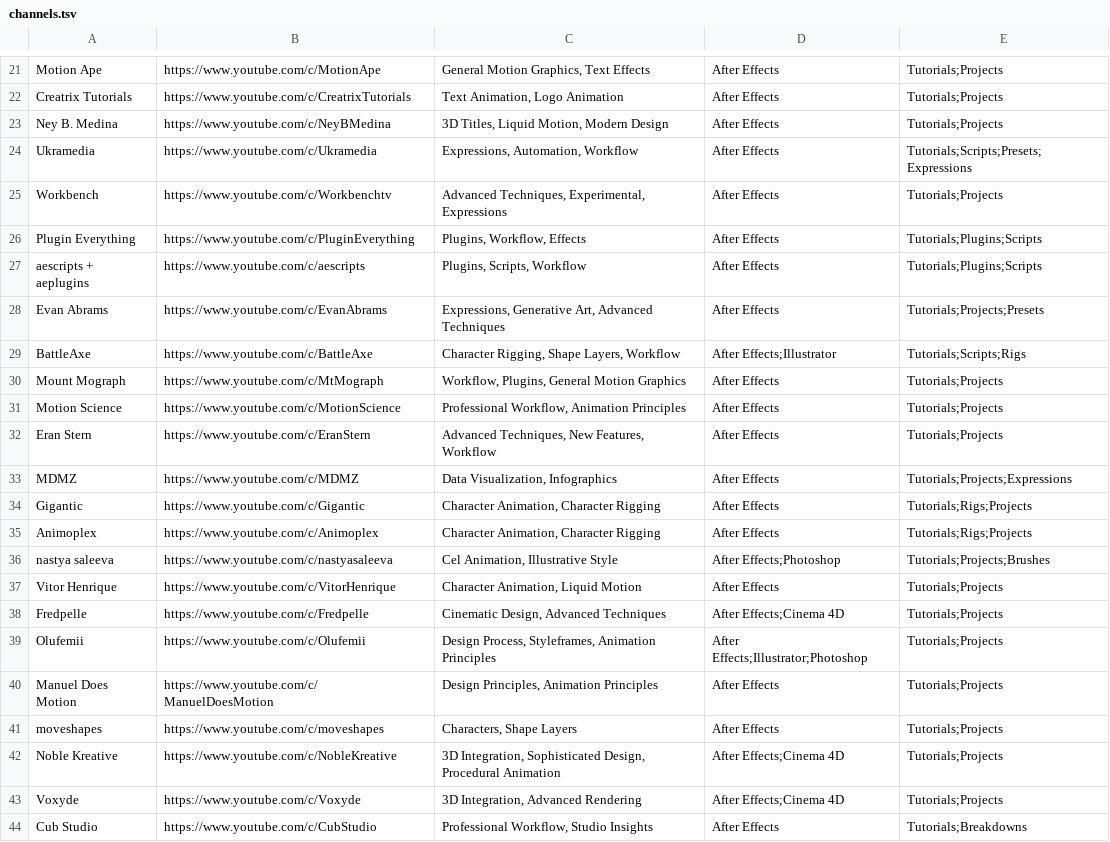
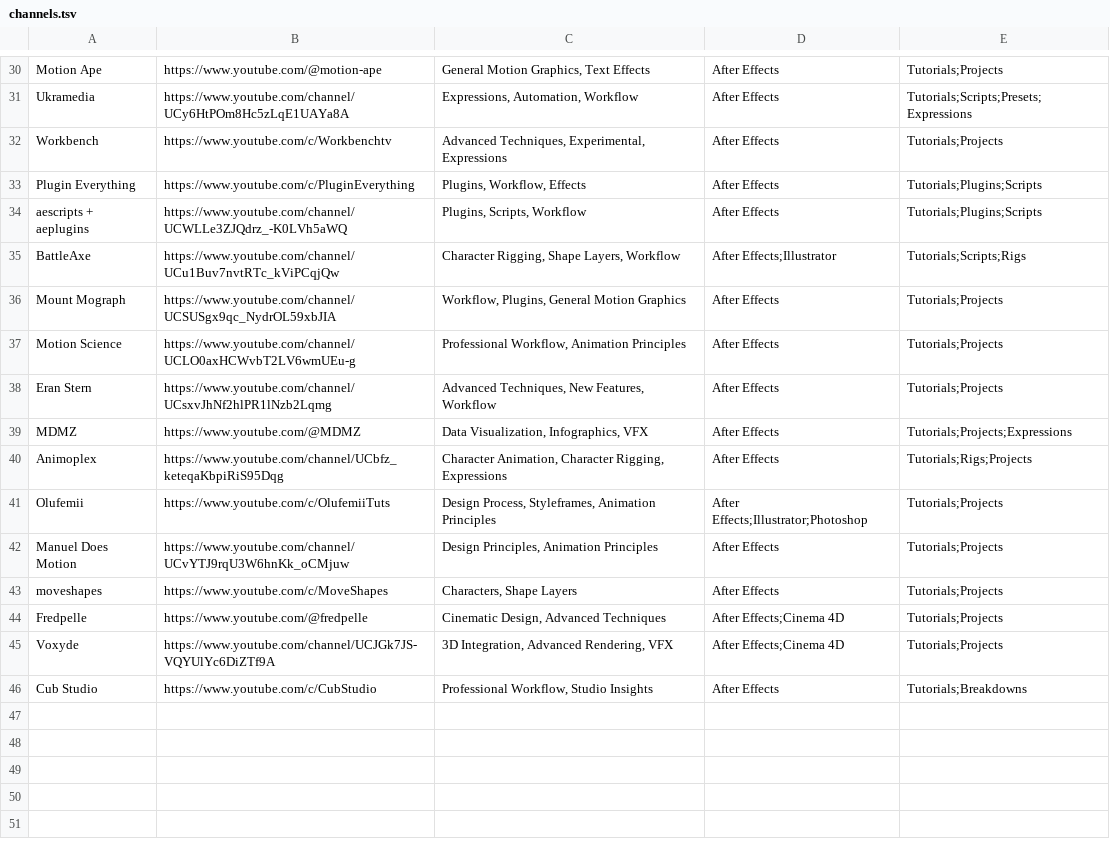
Before and after one commit to estebangonzalezuy/tmsc, a TSV file: scripts/directory/sources/channels.tsv, drawn as a sheet; only a part is shown, gaps mark what is left out; removed rows and columns are numbered as before the commit, all else as after; the diff covers the shown part only; the diff names each change by its address in the sheet, - before the commit and + after, or states it on an @@ line.

```diff
--- a/scripts/directory/sources/channels.tsv
+++ b/scripts/directory/sources/channels.tsv
-B30: https://www.youtube.com/c/MotionApe
+B30: https://www.youtube.com/@motion-ape
-row 22: Creatrix Tutorials | https://www.youtube.com/c/CreatrixTutorials | Text Animation, Logo Animation | After Effects | Tutorials;Projects
-row 23: Ney B. Medina | https://www.youtube.com/c/NeyBMedina | 3D Titles, Liquid Motion, Modern Design | After Effects | Tutorials;Projects
-B31: https://www.youtube.com/c/Ukramedia
+B31: https://www.youtube.com/channel/UCy6HtPOm8Hc5zLqE1UAYa8A
-B34: https://www.youtube.com/c/aescripts
+B34: https://www.youtube.com/channel/UCWLLe3ZJQdrz_-K0LVh5aWQ
-row 28: Evan Abrams | https://www.youtube.com/c/EvanAbrams | Expressions, Generative Art, Advanced Techniques | After Effects | Tutorials;Projects;Presets
-B35: https://www.youtube.com/c/BattleAxe
+B35: https://www.youtube.com/channel/UCu1Buv7nvtRTc_kViPCqjQw
-B36: https://www.youtube.com/c/MtMograph
+B36: https://www.youtube.com/channel/UCSUSgx9qc_NydrOL59xbJIA
-B37: https://www.youtube.com/c/MotionScience
+B37: https://www.youtube.com/channel/UCLO0axHCWvbT2LV6wmUEu-g
-B38: https://www.youtube.com/c/EranStern
+B38: https://www.youtube.com/channel/UCsxvJhNf2hlPR1lNzb2Lqmg
-B39: https://www.youtube.com/c/MDMZ
+B39: https://www.youtube.com/@MDMZ
-C39: Data Visualization, Infographics
+C39: Data Visualization, Infographics, VFX
-row 34: Gigantic | https://www.youtube.com/c/Gigantic | Character Animation, Character Rigging | After Effects | Tutorials;Rigs;Projects
-B40: https://www.youtube.com/c/Animoplex
+B40: https://www.youtube.com/channel/UCbfz_keteqaKbpiRiS95Dqg
-C40: Character Animation, Character Rigging
+C40: Character Animation, Character Rigging, Expressions
-row 36: nastya saleeva | https://www.youtube.com/c/nastyasaleeva | Cel Animation, Illustrative Style | After Effects;Photoshop | Tutorials;Projects;Brushes
-row 37: Vitor Henrique | https://www.youtube.com/c/VitorHenrique | Character Animation, Liquid Motion | After Effects | Tutorials;Projects
-row 38: Fredpelle | https://www.youtube.com/c/Fredpelle | Cinematic Design, Advanced Techniques | After Effects;Cinema 4D | Tutorials;Projects
-B41: https://www.youtube.com/c/Olufemii
+B41: https://www.youtube.com/c/OlufemiiTuts
-B42: https://www.youtube.com/c/ManuelDoesMotion
+B42: https://www.youtube.com/channel/UCvYTJ9rqU3W6hnKk_oCMjuw
-B43: https://www.youtube.com/c/moveshapes
+B43: https://www.youtube.com/c/MoveShapes
-A44: Noble Kreative
+A44: Fredpelle
-B44: https://www.youtube.com/c/NobleKreative
+B44: https://www.youtube.com/@fredpelle
-C44: 3D Integration, Sophisticated Design, Procedural Animation
+C44: Cinematic Design, Advanced Techniques
-B45: https://www.youtube.com/c/Voxyde
+B45: https://www.youtube.com/channel/UCJGk7JS-VQYUlYc6DiZTf9A
-C45: 3D Integration, Advanced Rendering
+C45: 3D Integration, Advanced Rendering, VFX
```
Also changed, not shown: 11 added rows, 2 removed rows and 18 edited cells elsewhere in this file, 8 other files.
